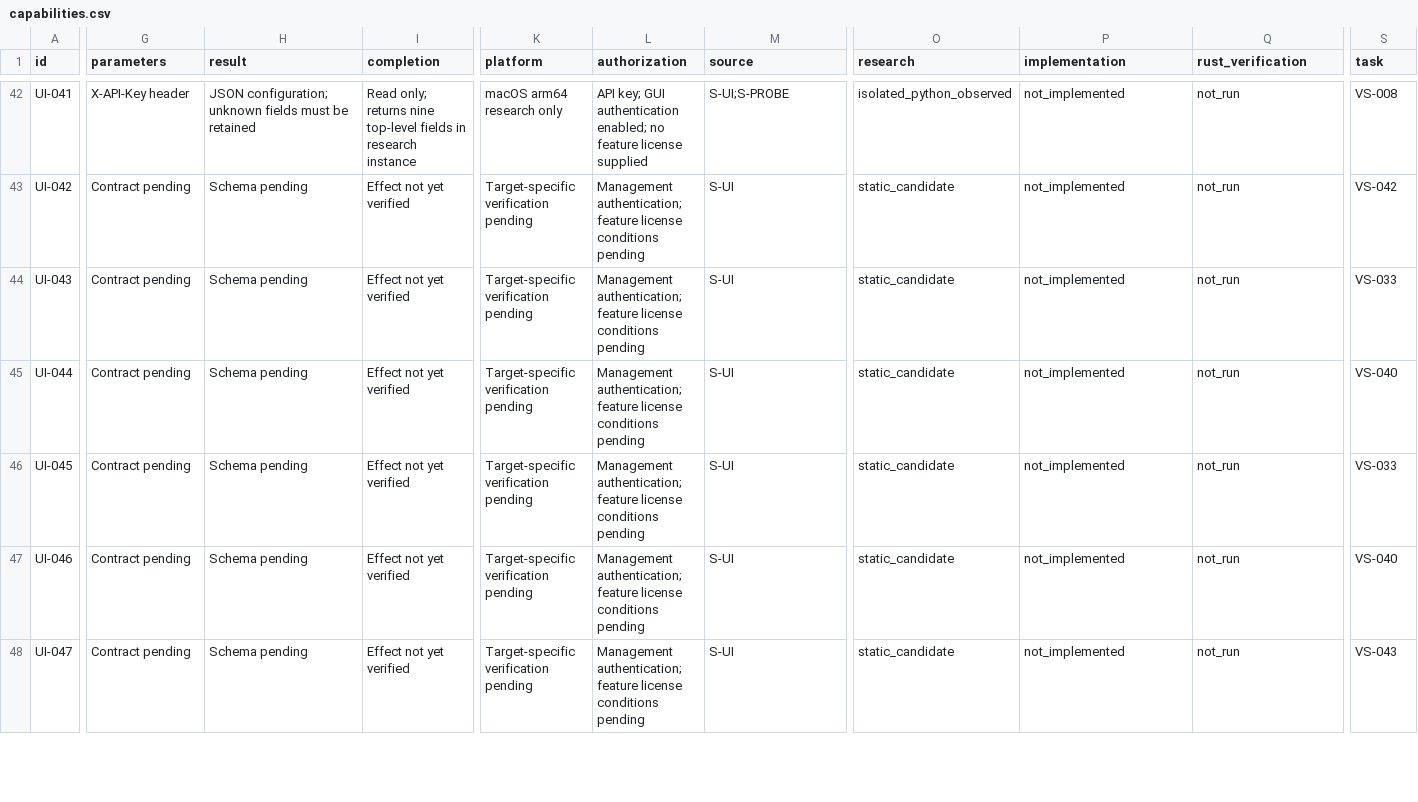
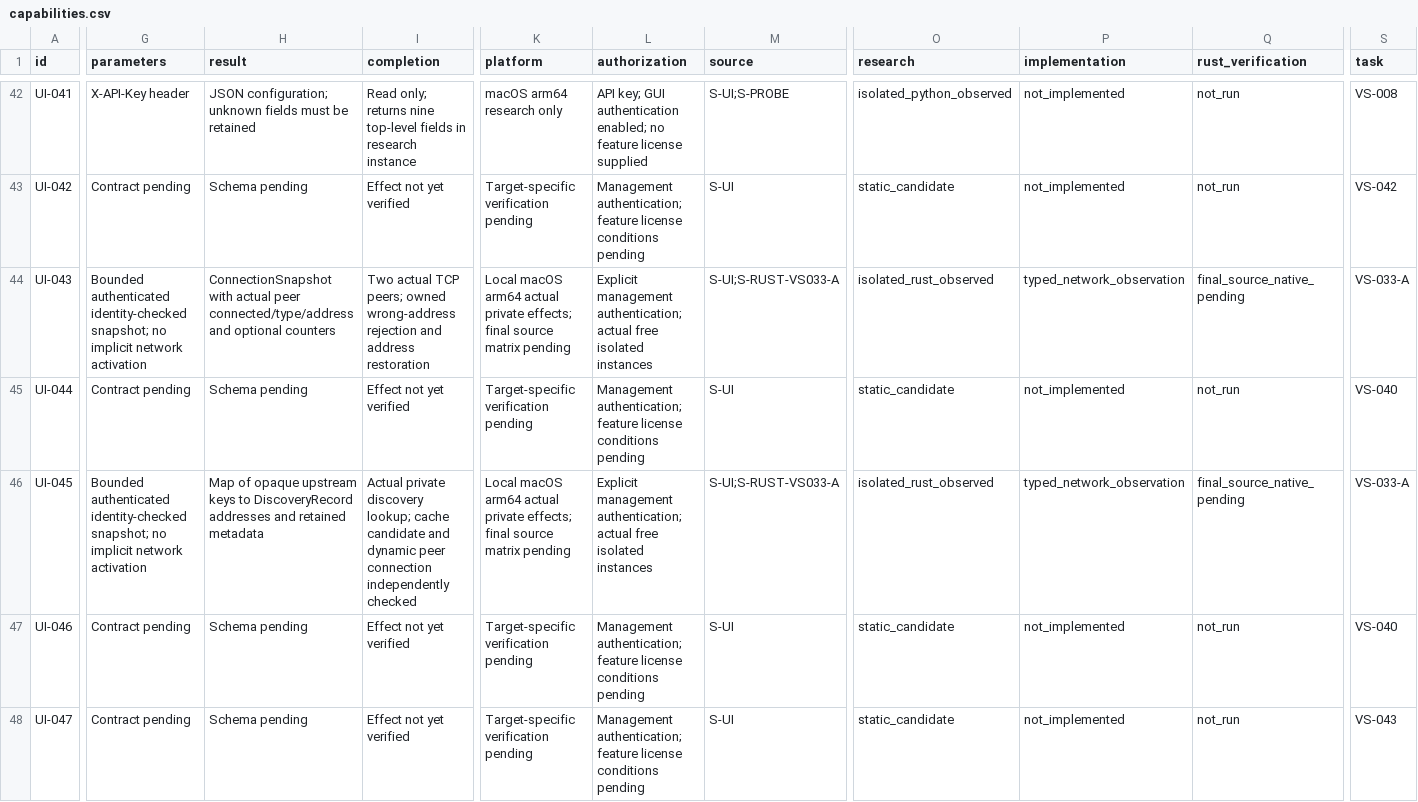
Before and after one commit to AresJef/verysync-sidecar, a CSV file: docs/capabilities.csv, drawn as a sheet; only a part is shown, gaps mark what is left out; the diff covers the shown part only; the diff names each change by its address in the sheet, - before the commit and + after, or states it on an @@ line.

Commit message:
Add typed network control and isolated discovery observations

```diff
--- a/docs/capabilities.csv
+++ b/docs/capabilities.csv
-G44 (parameters): Contract pending
+G44 (parameters): Bounded authenticated identity-checked snapshot; no implicit network activation
-H44 (result): Schema pending
+H44 (result): ConnectionSnapshot with actual peer connected/type/address and optional counters
-I44 (completion): Effect not yet verified
+I44 (completion): Two actual TCP peers; owned wrong-address rejection and address restoration
-K44 (platform): Target-specific verification pending
+K44 (platform): Local macOS arm64 actual private effects; final source matrix pending
-L44 (authorization): Management authentication; feature license conditions pending
+L44 (authorization): Explicit management authentication; actual free isolated instances
-M44 (source): S-UI
+M44 (source): S-UI;S-RUST-VS033-A
-O44 (research): static_candidate
+O44 (research): isolated_rust_observed
-P44 (implementation): not_implemented
+P44 (implementation): typed_network_observation
-Q44 (rust_verification): not_run
+Q44 (rust_verification): final_source_native_pending
-S44 (task): VS-033
+S44 (task): VS-033-A
-G46 (parameters): Contract pending
+G46 (parameters): Bounded authenticated identity-checked snapshot; no implicit network activation
-H46 (result): Schema pending
+H46 (result): Map of opaque upstream keys to DiscoveryRecord addresses and retained metadata
-I46 (completion): Effect not yet verified
+I46 (completion): Actual private discovery lookup; cache candidate and dynamic peer connection independently checked
-K46 (platform): Target-specific verification pending
+K46 (platform): Local macOS arm64 actual private effects; final source matrix pending
-L46 (authorization): Management authentication; feature license conditions pending
+L46 (authorization): Explicit management authentication; actual free isolated instances
-M46 (source): S-UI
+M46 (source): S-UI;S-RUST-VS033-A
-O46 (research): static_candidate
+O46 (research): isolated_rust_observed
-P46 (implementation): not_implemented
+P46 (implementation): typed_network_observation
-Q46 (rust_verification): not_run
+Q46 (rust_verification): final_source_native_pending
-S46 (task): VS-033
+S46 (task): VS-033-A
```
Also changed, not shown: 2 edited cells elsewhere in this file, 20 other files.
